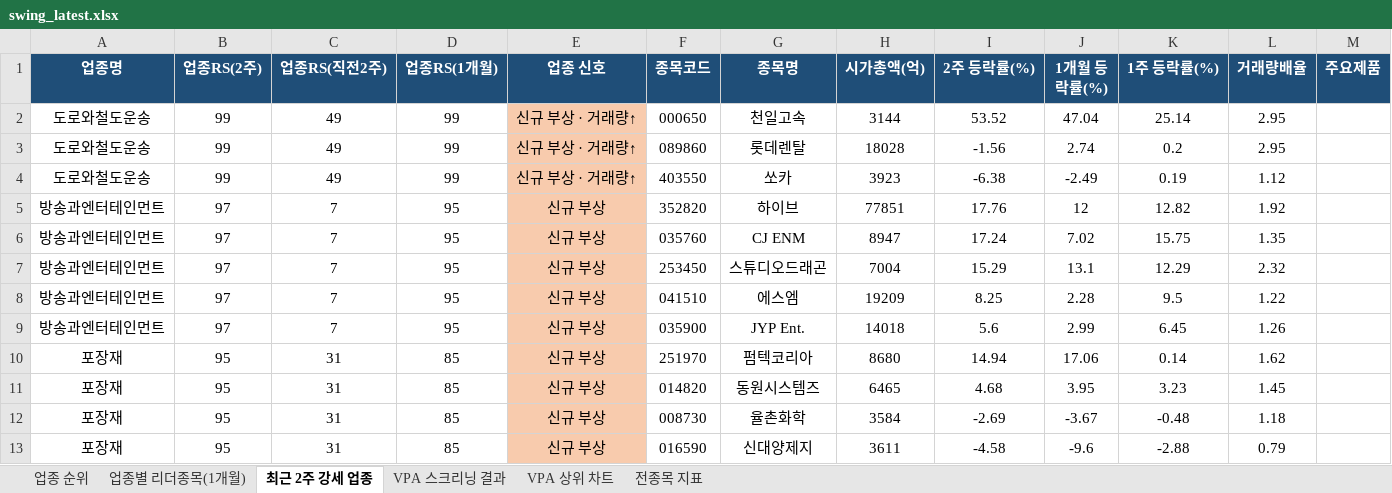
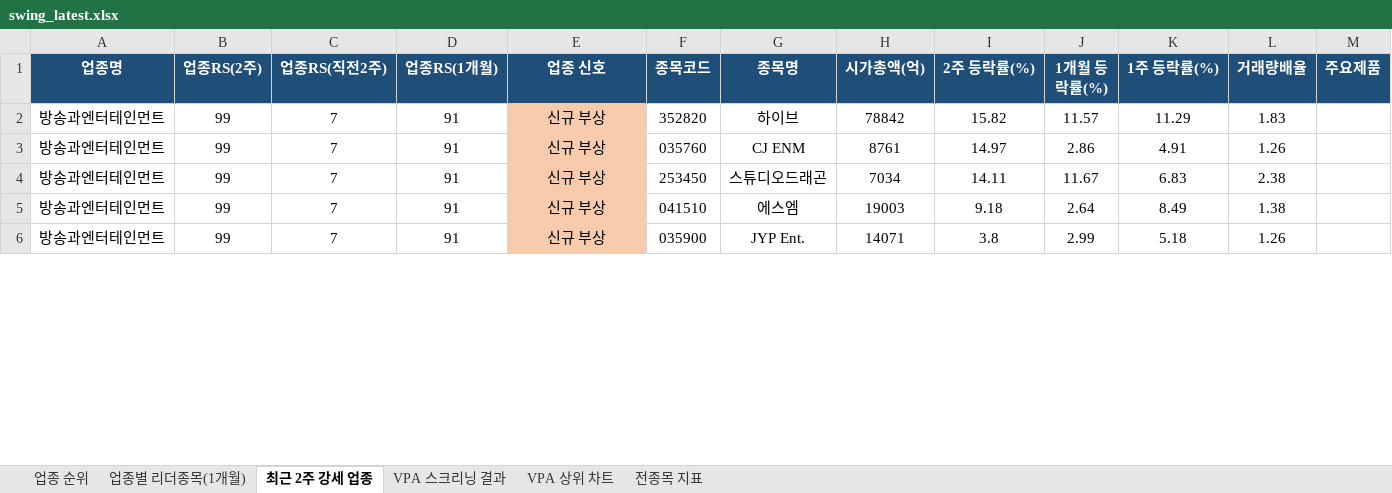
Before and after one commit to gopkh0129/stock, an Excel workbook: docs/data/swing_latest.xlsx, sheet 최근 2주 강세 업종, drawn as a sheet; only a part is shown; values as stored, in another font and other column widths than the file's, no borders; removed rows and columns are numbered as before the commit, all else as after; the diff covers the shown part only; the diff names each change by its address in the sheet, - before the commit and + after, or states it on an @@ line.

```diff
--- a/docs/data/swing_latest.xlsx (sheet 최근 2주 강세 업종)
+++ b/docs/data/swing_latest.xlsx (sheet 최근 2주 강세 업종)
-row 2: 도로와철도운송 | 99 | 49 | 99 | 신규 부상 · 거래량↑ | 000650 | 천일고속 | 3144 | 53.52 | 47.04 | 25.14 | 2.95
-row 3: 도로와철도운송 | 99 | 49 | 99 | 신규 부상 · 거래량↑ | 089860 | 롯데렌탈 | 18028 | -1.56 | 2.74 | 0.2 | 2.95
-row 4: 도로와철도운송 | 99 | 49 | 99 | 신규 부상 · 거래량↑ | 403550 | 쏘카 | 3923 | -6.38 | -2.49 | 0.19 | 1.12
-B2:B6 (업종RS(2주)): 97
+B2:B6 (업종RS(2주)): 99
-D2:D6 (업종RS(1개월)): 95
+D2:D6 (업종RS(1개월)): 91
-H2 (시가총액(억)): 77851
+H2 (시가총액(억)): 78842
-I2 (2주 등락률(%)): 17.76
+I2 (2주 등락률(%)): 15.82
-J2 (1개월 등락률(%)): 12
+J2 (1개월 등락률(%)): 11.57
-K2 (1주 등락률(%)): 12.82
+K2 (1주 등락률(%)): 11.29
-L2 (거래량배율): 1.92
+L2 (거래량배율): 1.83
-H3 (시가총액(억)): 8947
+H3 (시가총액(억)): 8761
-I3 (2주 등락률(%)): 17.24
+I3 (2주 등락률(%)): 14.97
-J3 (1개월 등락률(%)): 7.02
+J3 (1개월 등락률(%)): 2.86
-K3 (1주 등락률(%)): 15.75
+K3 (1주 등락률(%)): 4.91
-L3 (거래량배율): 1.35
+L3 (거래량배율): 1.26
-H4 (시가총액(억)): 7004
+H4 (시가총액(억)): 7034
-I4 (2주 등락률(%)): 15.29
+I4 (2주 등락률(%)): 14.11
-J4 (1개월 등락률(%)): 13.1
+J4 (1개월 등락률(%)): 11.67
-K4 (1주 등락률(%)): 12.29
+K4 (1주 등락률(%)): 6.83
-L4 (거래량배율): 2.32
+L4 (거래량배율): 2.38
-H5 (시가총액(억)): 19209
+H5 (시가총액(억)): 19003
-I5 (2주 등락률(%)): 8.25
+I5 (2주 등락률(%)): 9.18
-J5 (1개월 등락률(%)): 2.28
+J5 (1개월 등락률(%)): 2.64
-K5 (1주 등락률(%)): 9.5
+K5 (1주 등락률(%)): 8.49
-L5 (거래량배율): 1.22
+L5 (거래량배율): 1.38
-H6 (시가총액(억)): 14018
+H6 (시가총액(억)): 14071
-I6 (2주 등락률(%)): 5.6
+I6 (2주 등락률(%)): 3.8
-K6 (1주 등락률(%)): 6.45
+K6 (1주 등락률(%)): 5.18
-row 10: 포장재 | 95 | 31 | 85 | 신규 부상 | 251970 | 펌텍코리아 | 8680 | 14.94 | 17.06 | 0.14 | 1.62
-row 11: 포장재 | 95 | 31 | 85 | 신규 부상 | 014820 | 동원시스템즈 | 6465 | 4.68 | 3.95 | 3.23 | 1.45
-row 12: 포장재 | 95 | 31 | 85 | 신규 부상 | 008730 | 율촌화학 | 3584 | -2.69 | -3.67 | -0.48 | 1.18
-row 13: 포장재 | 95 | 31 | 85 | 신규 부상 | 016590 | 신대양제지 | 3611 | -4.58 | -9.6 | -2.88 | 0.79
```
Also changed, not shown: 30 added rows, 20 removed rows, 85 edited cells and cell formats elsewhere in this sheet, sheet 전종목 지표, sheet 업종 순위, sheet 업종별 리더종목(1개월), sheet VPA 스크리닝 결과, charts or pictures, 1 other file.
